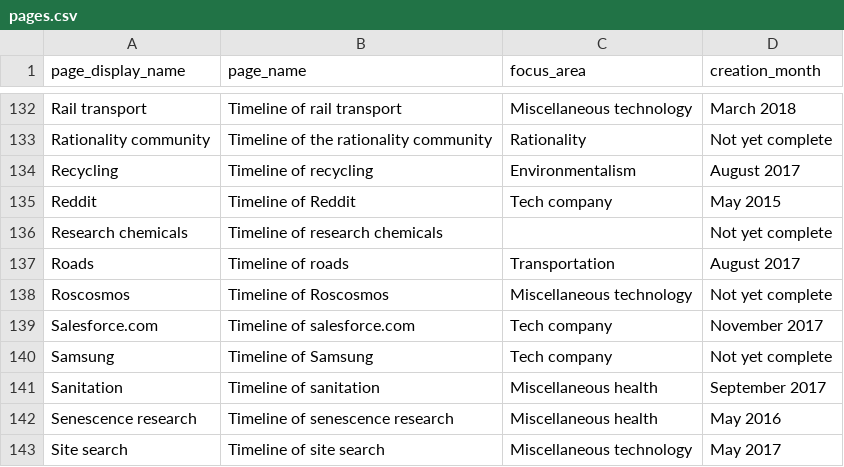
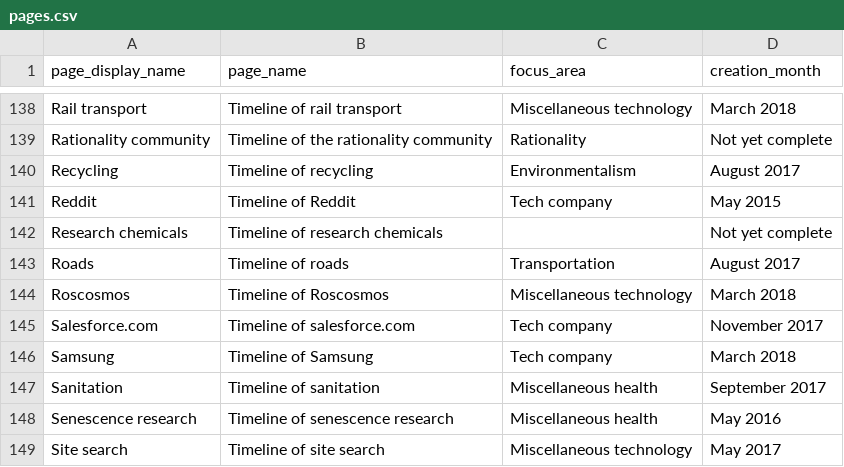
Before and after one commit to riceissa/timelines-wiki-main-page-table, a CSV file: pages.csv, drawn as a sheet; only a part is shown, gaps mark what is left out; the diff covers the shown part only.

```diff
--- a/pages.csv
+++ b/pages.csv
@@ -137,5 +143,5 @@ Research chemicals,Timeline of research chemicals,,Not yet complete
 Roads,Timeline of roads,Transportation,August 2017
-Roscosmos,Timeline of Roscosmos,Miscellaneous technology,Not yet complete
+Roscosmos,Timeline of Roscosmos,Miscellaneous technology,March 2018
 Salesforce.com,Timeline of salesforce.com,Tech company,November 2017
-Samsung,Timeline of Samsung,Tech company,Not yet complete
+Samsung,Timeline of Samsung,Tech company,March 2018
 Sanitation,Timeline of sanitation,Miscellaneous health,September 2017
```
Also changed, not shown: 8 added rows and 9 edited cells elsewhere in this file.
